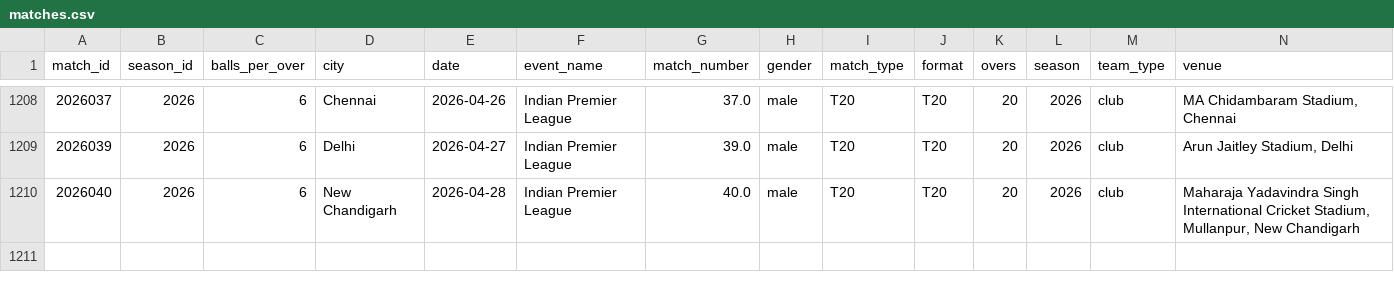
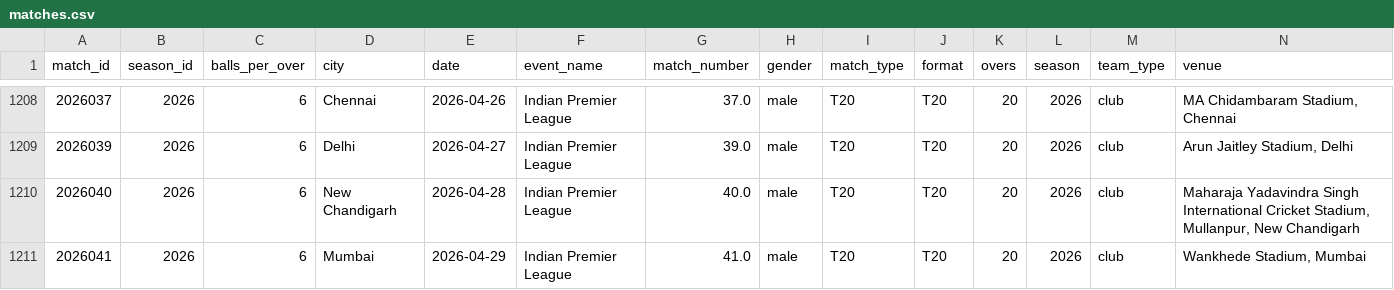
Before and after one commit to saiteja007-mv/IPL-2026-Predictor, a CSV file: Datasets/matches.csv, drawn as a sheet; only a part is shown, gaps mark what is left out; rows hold the shown columns only; the diff names each change by its address in the sheet, - before the commit and + after, or states it on an @@ line.

```diff
--- a/Datasets/matches.csv
+++ b/Datasets/matches.csv
+row 1211: 2026041 | 2026 | 6 | Mumbai | 2026-04-29 | Indian Premier League | 41.0 | male | T20 | T20 | 20 | 2026 | club | Wankhede Stadium, Mumbai
```
Also changed, not shown: 5 other files.
